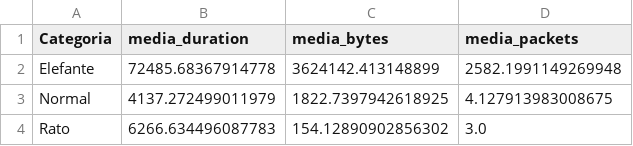
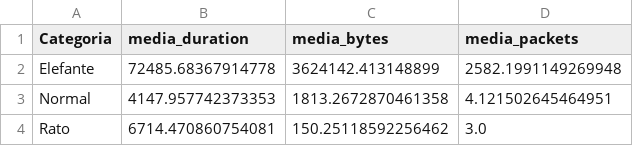
Before and after one commit to DeivisFelipe/N-BIG, a CSV file: Saida/Graficos/AnaliseCaida/Proporcoes/20250629_Medias_Volume.csv, drawn as a sheet.

```diff
--- a/Saida/Graficos/AnaliseCaida/Proporcoes/20250629_Medias_Volume.csv
+++ b/Saida/Graficos/AnaliseCaida/Proporcoes/20250629_Medias_Volume.csv
@@ -2,3 +2,3 @@ Categoria,media_duration,media_bytes,media_packets
 Elefante,72485.68367914778,3624142.413148899,2582.1991149269948
-Normal,4137.272499011979,1822.7397942618925,4.127913983008675
-Rato,6266.634496087783,154.12890902856302,3.0
+Normal,4147.957742373353,1813.2672870461358,4.121502645464951
+Rato,6714.470860754081,150.25118592256462,3.0
```
Also changed, not shown: Saida/Graficos/AnaliseCaida/Proporcoes/20250629_Medias_Duracao.csv, Saida/Graficos/AnaliseCaida/Proporcoes/20250629_Medias_Taxa.csv, 18 other files.
